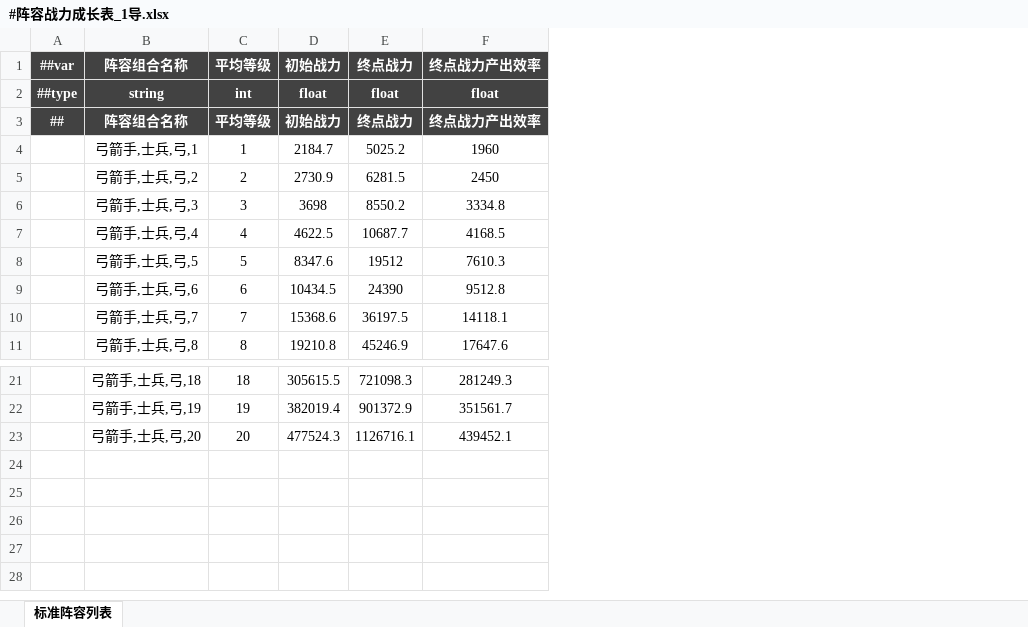
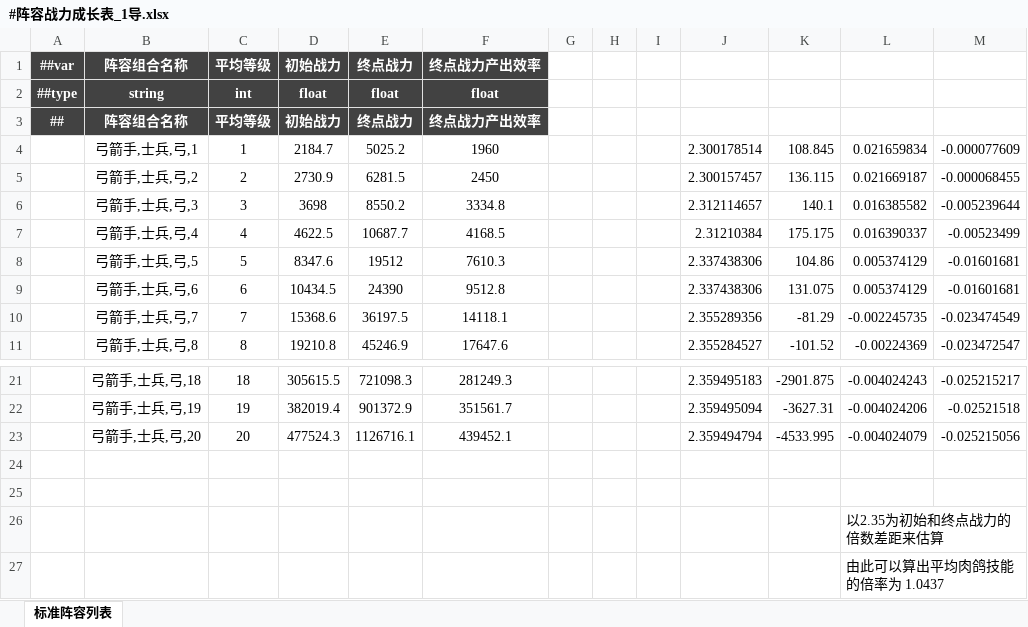
Before and after one commit to OmiGame/---TetrisBattle.MathTools---, an Excel workbook: LubanConfig/MiniTemplate/Datas/生成数据/#阵容战力成长表_1导.xlsx, sheet 标准阵容列表, drawn as a sheet; only a part is shown, gaps mark what is left out; values as stored, in another font and other column widths than the file's, no borders; the diff names each change by its address in the sheet, - before the commit and + after, or states it on an @@ line.

```diff
--- a/LubanConfig/MiniTemplate/Datas/生成数据/#阵容战力成长表_1导.xlsx (sheet 标准阵容列表)
+++ b/LubanConfig/MiniTemplate/Datas/生成数据/#阵容战力成长表_1导.xlsx (sheet 标准阵容列表)
+column G, empty
+column H, empty
+column I, empty
+column J, rows 4-11: 2.300178514 | 2.300157457 | 2.312114657 | 2.31210384 | 2.337438306 | 2.337438306 | 2.355289356 | 2.355284527; rows 21-23: 2.359495183 | 2.359495094 | 2.359494794
+column K, rows 4-11: 108.845 | 136.115 | 140.1 | 175.175 | 104.86 | 131.075 | -81.29 | -101.52; rows 21-23: -2901.875 | -3627.31 | -4533.995
+column L, rows 4-11: 0.021659834 | 0.021669187 | 0.016385582 | 0.016390337 | 0.005374129 | 0.005374129 | -0.002245735 | -0.00224369; rows 21-23: -0.004024243 | -0.004024206 | -0.004024079
+column M, rows 4-11: -0.000077609 | -0.000068455 | -0.005239644 | -0.00523499 | -0.01601681 | -0.01601681 | -0.023474549 | -0.023472547; rows 21-23: -0.025215217 | -0.02521518 | -0.025215056
+row 24: (empty)
+row 25: (empty)
+row 26:  |  |  |  |  |  |  |  |  |  |  | 以2.35为初始和终点战力的倍数差距来估算
+row 27:  |  |  |  |  |  |  |  |  |  |  | 由此可以算出平均肉鸽技能的倍率为 1.0437
```
Also changed, not shown: LubanConfig/MiniTemplate/Datas/基础数据/#游戏基本参数.xlsx, LubanConfig/MiniTemplate/Datas/生成数据/#关卡设计表_1导.xlsx, 12 other files.
